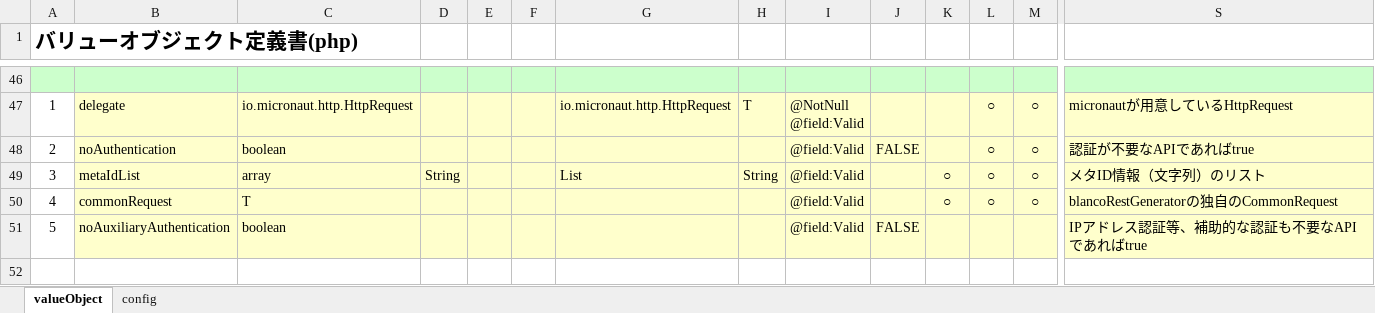
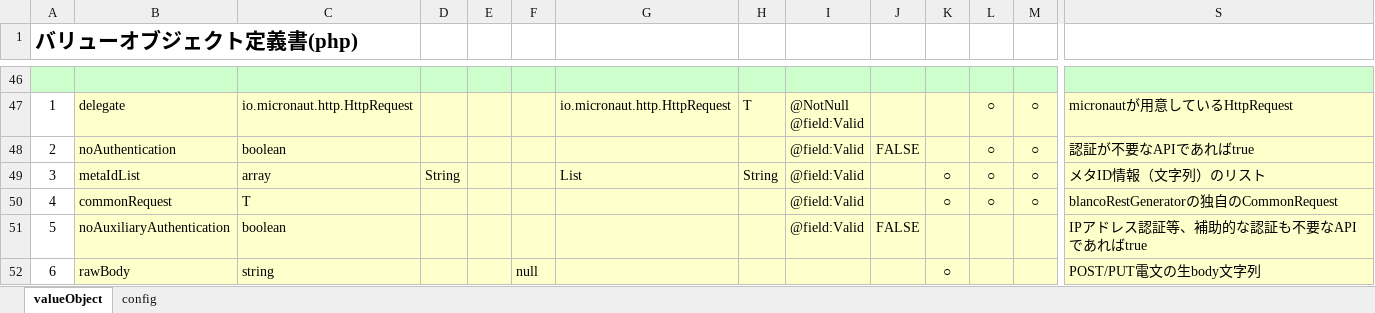
Before and after one commit to uedaueo/blancoRestGeneratorKt, an Excel workbook: meta/telegrams/HttpCommonRequest.xlsx, sheet valueObject, drawn as a sheet; only a part is shown, gaps mark what is left out; values as stored, in another font and other column widths than the file's, no borders; rows hold the shown columns only; the diff names each change by its address in the sheet, - before the commit and + after, or states it on an @@ line.

Commit message:
First implementation of Primitive Request body and array request body.

```diff
--- a/meta/telegrams/HttpCommonRequest.xlsx (sheet valueObject)
+++ b/meta/telegrams/HttpCommonRequest.xlsx (sheet valueObject)
+row 52: 6 | rawBody | string |  |  | null |  |  |  |  | ○ |  |  | POST/PUT電文の生body文字列
```
Also changed, not shown: meta/plainApi/BlancoApiPlainPrimitiveArraySample.xlsx, meta/program/BlancoRestGeneratorKtResourceBundle.xlsx, 8 other files.
